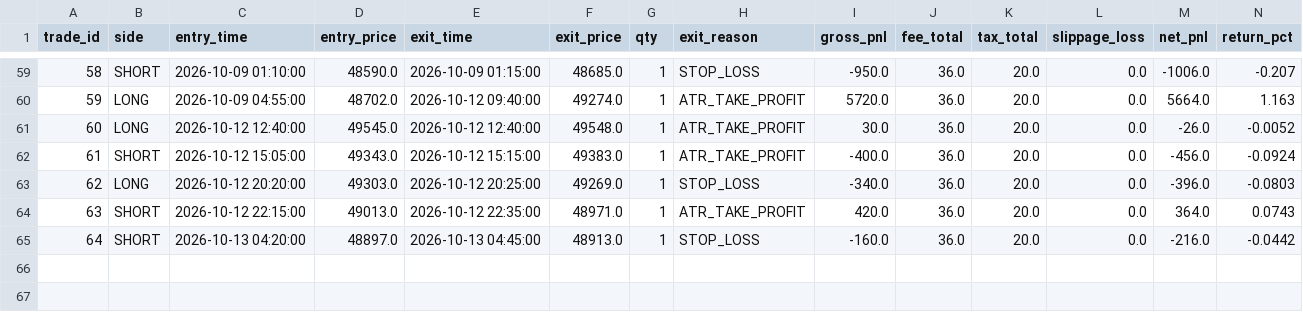
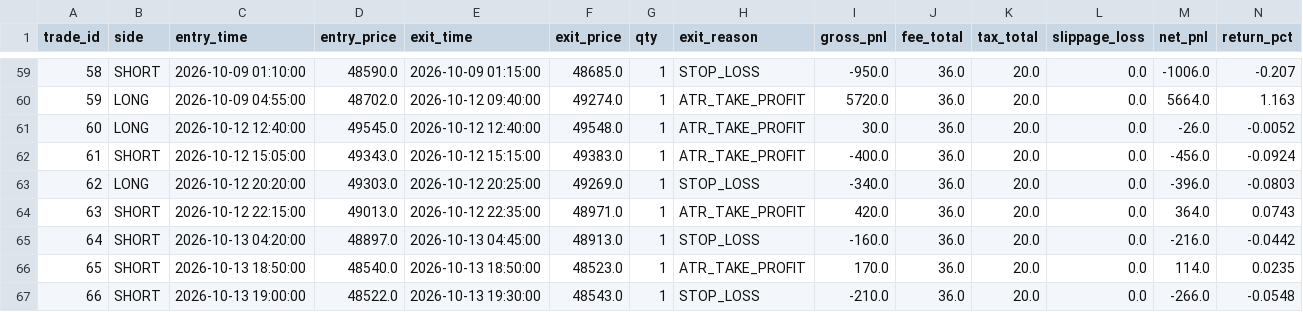
Before and after one commit to nyps1/TMF_strategy, a CSV file: trades.csv, drawn as a sheet; only a part is shown, gaps mark what is left out; rows hold the shown columns only; the diff names each change by its address in the sheet, - before the commit and + after, or states it on an @@ line.

Commit message:
refactor: 重構專案分層架構、抽離決策策略庫並強化數據管理與安全
1. 專案分層與資料治理：
   - 建立 data/excel 與 data/parquet，集中存放微台10歷史秒K數據資產與快取。
   - 建立 archive/ 與 archive/legacy_scripts，將歷史回測報表、CSV 與輔助工具歸檔。
2. 決策人物策略庫解耦：
   - 建立頂層 strategies/ 目錄，依特徵命名實作 bollinger_pullback_strategy.py。
   - 抽取 strategies/common/ 通用模組 (indicators.py, risk.py, models.py, base.py)。
   - 新增 strategies/README.md 決策者策略撰寫指引。
3. 數據管線與儀表板最佳化：
   - 更新 daily_sync_tmf10.py 與 daily_updater.py 支援期交所 T+1 自動交易日判定與新目錄路徑。
   - 重新編譯生成最新夜盤 K 線與績效儀表板 (kline_dashboard.html)。
4. 資安與日誌保護：
   - 更新 .gitignore 排除 shioaji.log、暫存快取與 Office 暫存鎖定檔，確保個資安全。

```diff
--- a/trades.csv
+++ b/trades.csv
+row 66: 65 | SHORT | 2026-10-13 18:50:00 | 48540.0 | 2026-10-13 18:50:00 | 48523.0 | 1 | ATR_TAKE_PROFIT | 170.0 | 36.0 | 20.0 | 0.0 | 114.0 | 0.0235
+row 67: 66 | SHORT | 2026-10-13 19:00:00 | 48522.0 | 2026-10-13 19:30:00 | 48543.0 | 1 | STOP_LOSS | -210.0 | 36.0 | 20.0 | 0.0 | -266.0 | -0.0548
```
Also changed, not shown: 55 other files.
